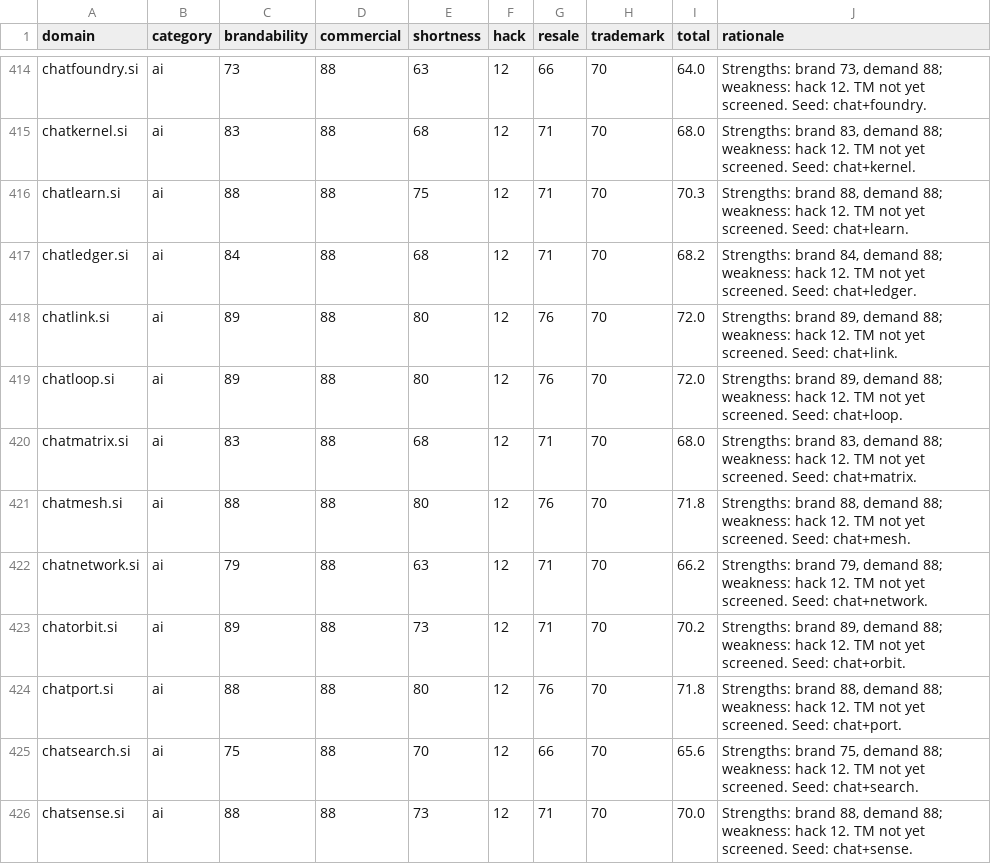
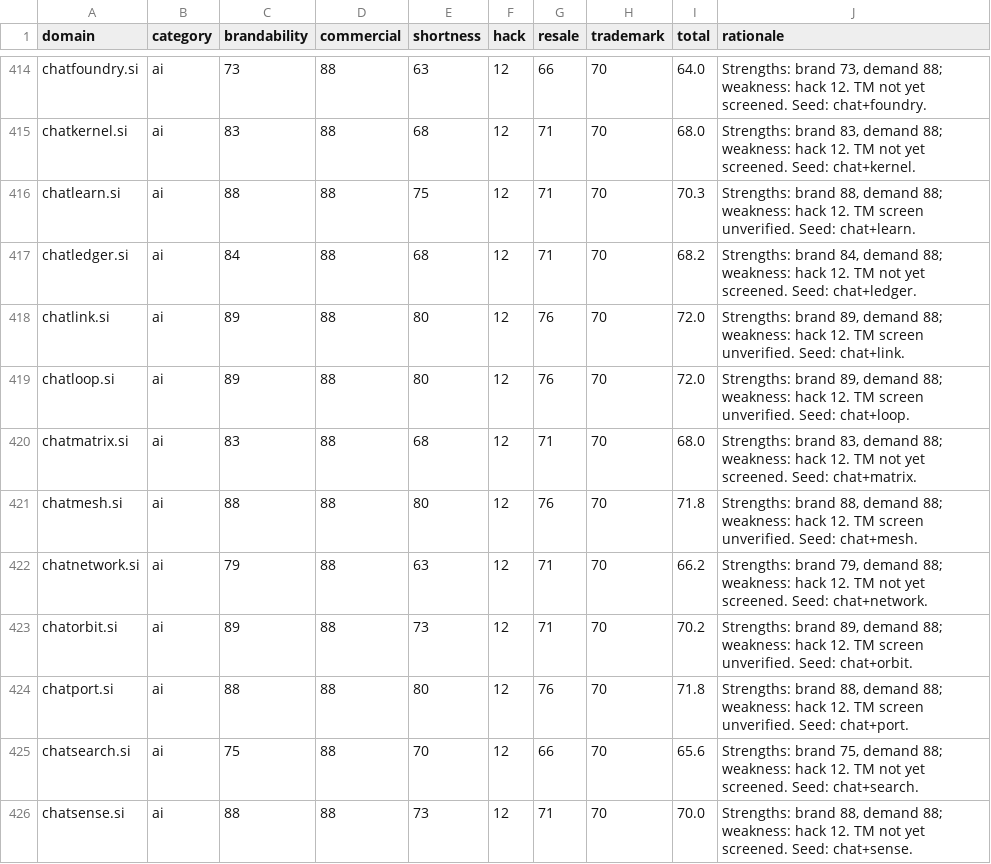
Before and after one commit to clintbailo94/unfus-si, a CSV file: output/scores.csv, drawn as a sheet; only a part is shown, gaps mark what is left out; the diff covers the shown part only.

```diff
--- a/output/scores.csv
+++ b/output/scores.csv
@@ -415,11 +415,11 @@ chatfoundry.si,ai,73,88,63,12,66,70,64.0,"Strengths: brand 73, demand 88; weakne
 chatkernel.si,ai,83,88,68,12,71,70,68.0,"Strengths: brand 83, demand 88; weakness: hack 12. TM not yet screened. Seed: chat+kernel."
-chatlearn.si,ai,88,88,75,12,71,70,70.3,"Strengths: brand 88, demand 88; weakness: hack 12. TM not yet screened. Seed: chat+learn."
+chatlearn.si,ai,88,88,75,12,71,70,70.3,"Strengths: brand 88, demand 88; weakness: hack 12. TM screen unverified. Seed: chat+learn."
 chatledger.si,ai,84,88,68,12,71,70,68.2,"Strengths: brand 84, demand 88; weakness: hack 12. TM not yet screened. Seed: chat+ledger."
-chatlink.si,ai,89,88,80,12,76,70,72.0,"Strengths: brand 89, demand 88; weakness: hack 12. TM not yet screened. Seed: chat+link."
-chatloop.si,ai,89,88,80,12,76,70,72.0,"Strengths: brand 89, demand 88; weakness: hack 12. TM not yet screened. Seed: chat+loop."
+chatlink.si,ai,89,88,80,12,76,70,72.0,"Strengths: brand 89, demand 88; weakness: hack 12. TM screen unverified. Seed: chat+link."
+chatloop.si,ai,89,88,80,12,76,70,72.0,"Strengths: brand 89, demand 88; weakness: hack 12. TM screen unverified. Seed: chat+loop."
 chatmatrix.si,ai,83,88,68,12,71,70,68.0,"Strengths: brand 83, demand 88; weakness: hack 12. TM not yet screened. Seed: chat+matrix."
-chatmesh.si,ai,88,88,80,12,76,70,71.8,"Strengths: brand 88, demand 88; weakness: hack 12. TM not yet screened. Seed: chat+mesh."
+chatmesh.si,ai,88,88,80,12,76,70,71.8,"Strengths: brand 88, demand 88; weakness: hack 12. TM screen unverified. Seed: chat+mesh."
 chatnetwork.si,ai,79,88,63,12,71,70,66.2,"Strengths: brand 79, demand 88; weakness: hack 12. TM not yet screened. Seed: chat+network."
-chatorbit.si,ai,89,88,73,12,71,70,70.2,"Strengths: brand 89, demand 88; weakness: hack 12. TM not yet screened. Seed: chat+orbit."
-chatport.si,ai,88,88,80,12,76,70,71.8,"Strengths: brand 88, demand 88; weakness: hack 12. TM not yet screened. Seed: chat+port."
+chatorbit.si,ai,89,88,73,12,71,70,70.2,"Strengths: brand 89, demand 88; weakness: hack 12. TM screen unverified. Seed: chat+orbit."
+chatport.si,ai,88,88,80,12,76,70,71.8,"Strengths: brand 88, demand 88; weakness: hack 12. TM screen unverified. Seed: chat+port."
 chatsearch.si,ai,75,88,70,12,66,70,65.6,"Strengths: brand 75, demand 88; weakness: hack 12. TM not yet screened. Seed: chat+search."
```
Also changed, not shown: 94 edited cells elsewhere in this file, output/shortlist.csv, 16 other files.
